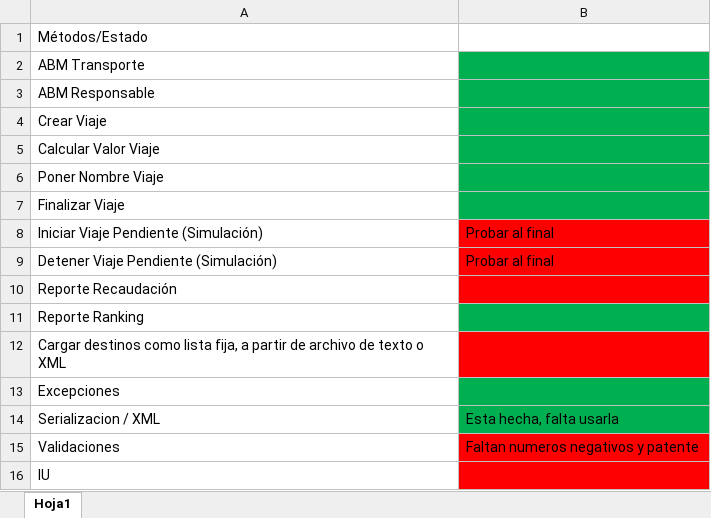
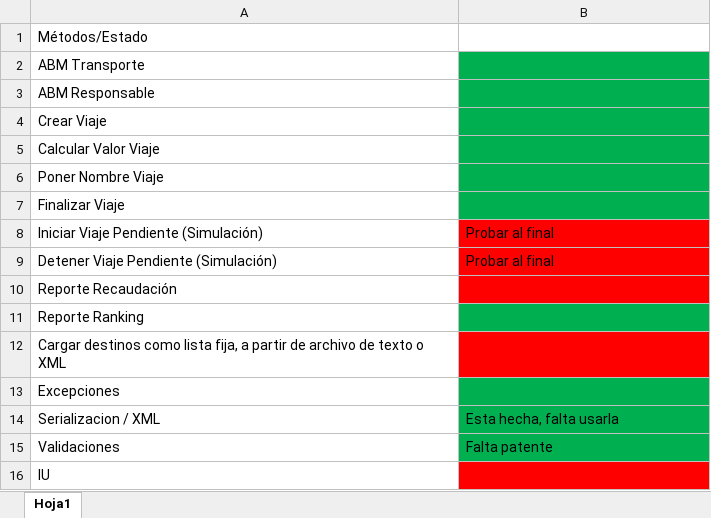
Before and after one commit to ailennn/TPJAVA2016, an Excel workbook: Estado TP.xlsx, sheet Hoja1, drawn as a sheet; values as stored, in another font and other column widths than the file's, no borders; the diff names each change by its address in the sheet, - before the commit and + after, or states it on an @@ line.

Commit message:
+ excepciones y actualizacion estado tp

```diff
--- a/Estado TP.xlsx (sheet Hoja1)
+++ b/Estado TP.xlsx (sheet Hoja1)
-B15: Faltan numeros negativos y patente
+B15: Falta patente
-B15 fill: #FF0000
+B15 fill: #00B050
```
Also changed, not shown: 2 other files.
